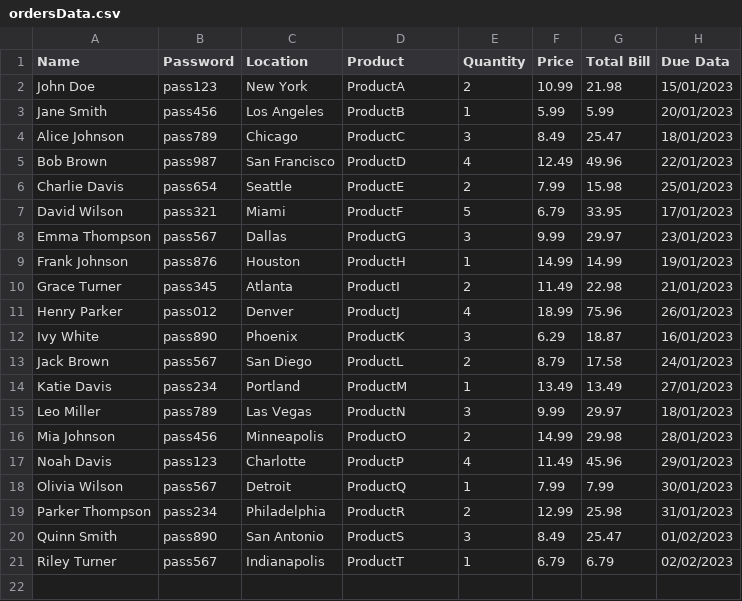
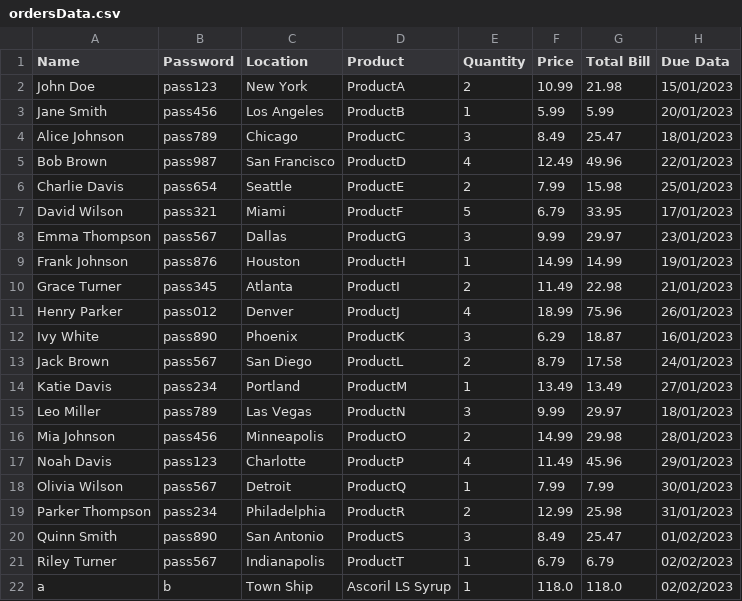
Before and after one commit to saqlainrai/DSA-Final-Project, a CSV file: Saqlain/ordersData.csv, drawn as a sheet.

Commit message:
Added feature to place orders

```diff
--- a/Saqlain/ordersData.csv
+++ b/Saqlain/ordersData.csv
@@ -21 +21,2 @@ Quinn Smith,pass890,San Antonio,ProductS,3,8.49,25.47,01/02/2023
 Riley Turner,pass567,Indianapolis,ProductT,1,6.79,6.79,02/02/2023
+a,b,Town Ship,Ascoril LS Syrup,1,118.0,118.0,02/02/2023
```
Also changed, not shown: 4 other files.
